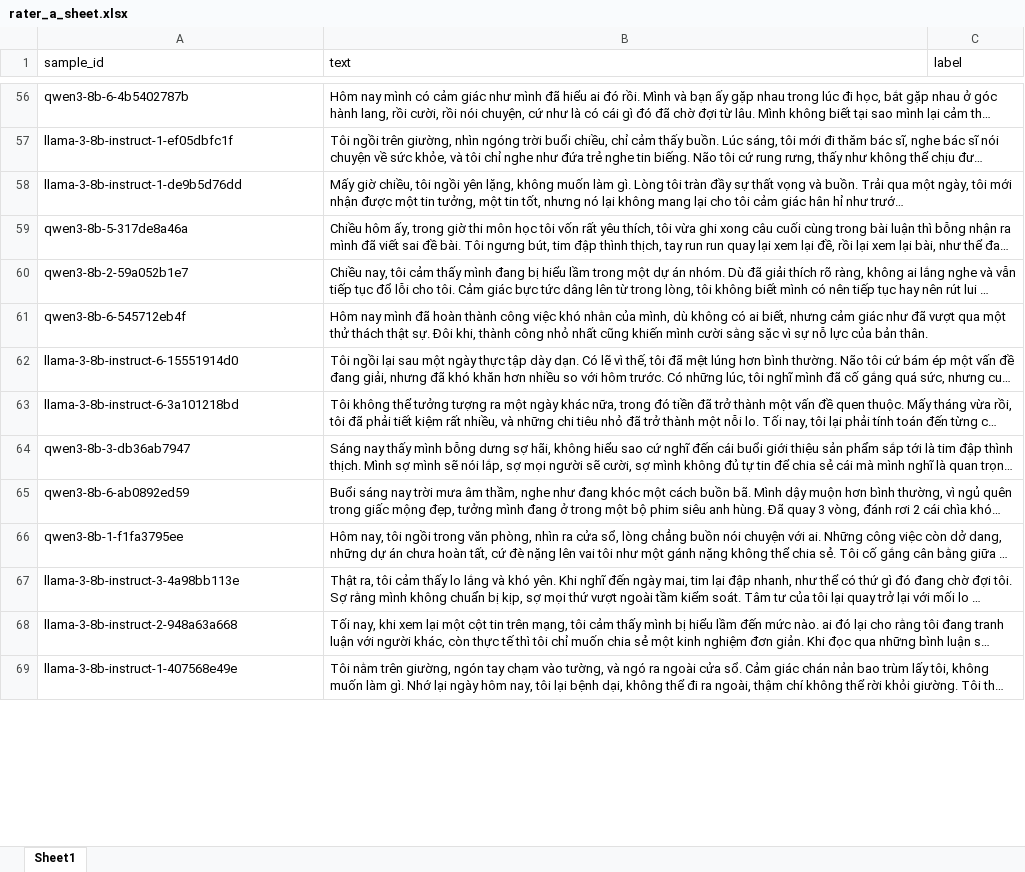
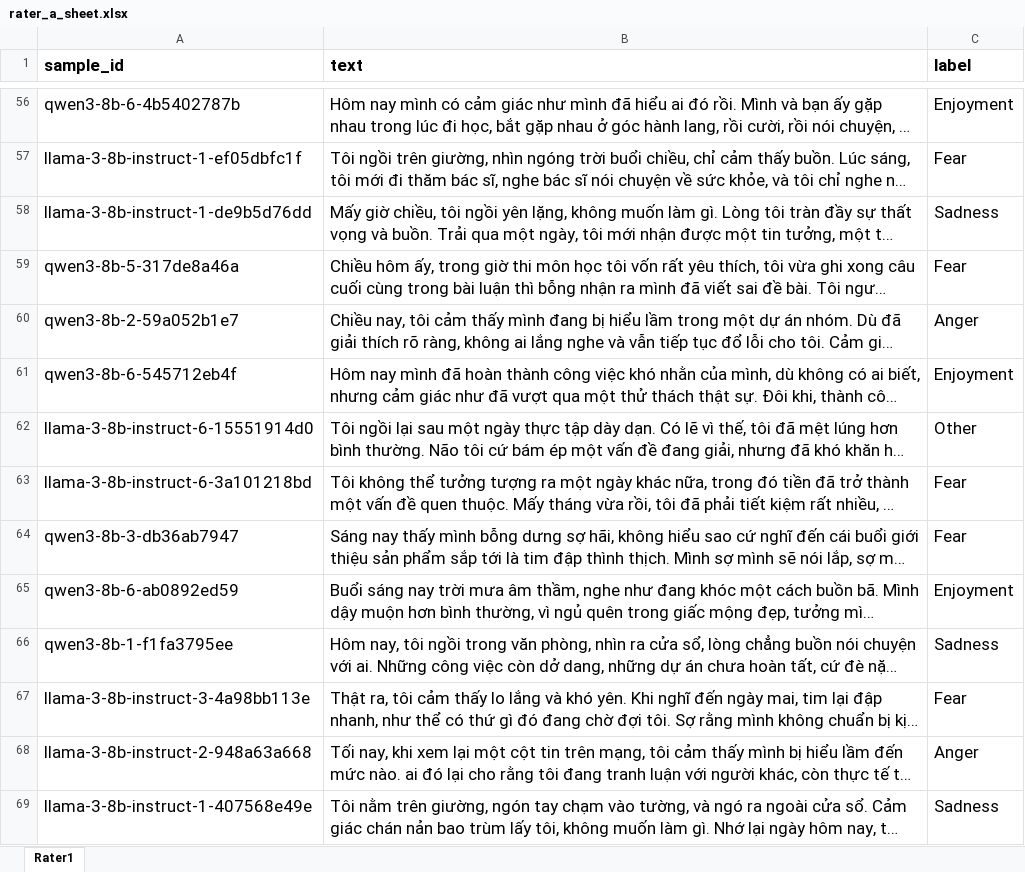
Before and after one commit to ToanHuynh0201/MoodNote-AI, an Excel workbook: data/synthetic/qa/audit_sample/rater_a_sheet.xlsx, sheet Rater1, drawn as a sheet; only a part is shown, gaps mark what is left out; long unchanged cells end in …; values as stored, in another font and other column widths than the file's, no borders; the diff covers the shown part only; the diff names each change by its address in the sheet, - before the commit and + after, or states it on an @@ line.

Commit message:
Enhance audit sampling functionality and Colab notebook
- Updated Colab notebook for Cross-LLM audit to improve clarity and functionality, including a smoke test for initial validation.
- Added support for reading rater sheets in both .xlsx and .csv formats in the audit sampling module.
- Refactored import_rater_labels function to utilize the new _read_rater_sheet helper function for better code maintainability.
- Introduced unit tests to ensure correct reading of .xlsx files for rater labels.
- Updated documentation in the notebook and code to reflect changes and improve user guidance.

```diff
--- a/data/synthetic/qa/audit_sample/rater_a_sheet.xlsx (sheet Rater1)
+++ b/data/synthetic/qa/audit_sample/rater_a_sheet.xlsx (sheet Rater1)
-sheet tab: Sheet1
+sheet tab: Rater1
@@ A1:C1 text size: larger, bold: off → on @@
@@ A56:B69 text size: larger @@
-C56 (label): (empty)
+C56 (label): Enjoyment
-C57 (label): (empty)
+C57 (label): Fear
-C58 (label): (empty)
+C58 (label): Sadness
-C59 (label): (empty)
+C59 (label): Fear
-C60 (label): (empty)
+C60 (label): Anger
-C61 (label): (empty)
+C61 (label): Enjoyment
-C62 (label): (empty)
+C62 (label): Other
-C63:C64 (label): (empty)
+C63:C64 (label): Fear
-C65 (label): (empty)
+C65 (label): Enjoyment
-C66 (label): (empty)
+C66 (label): Sadness
-C67 (label): (empty)
+C67 (label): Fear
-C68 (label): (empty)
+C68 (label): Anger
-C69 (label): (empty)
+C69 (label): Sadness
```
Also changed, not shown: 166 edited cells and cell formats elsewhere in this sheet, data/synthetic/qa/audit_sample/rater_b_sheet.xlsx, 5 other files.
